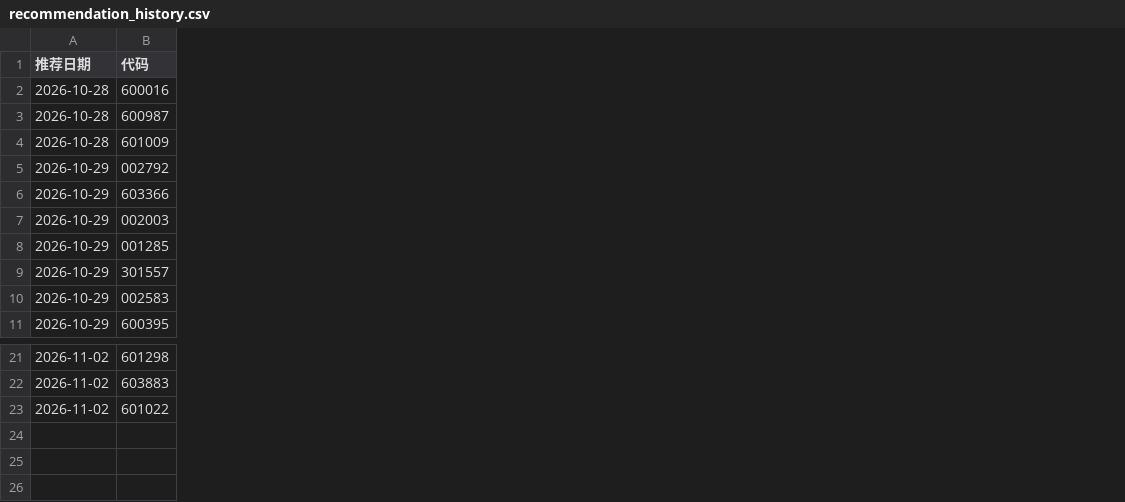
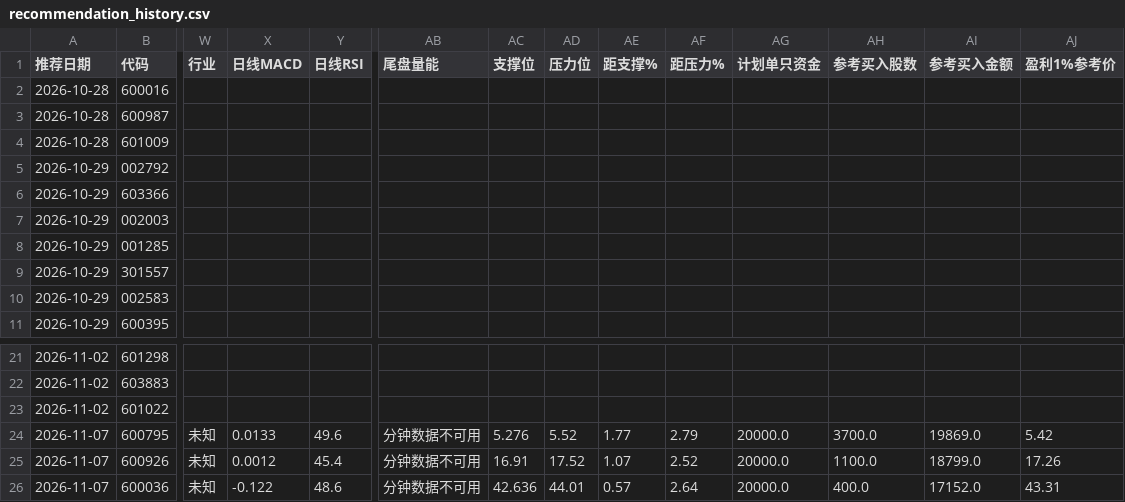
Before and after one commit to hyomin-1/a-, a CSV file: reports/recommendation_history.csv, drawn as a sheet; only a part is shown, gaps mark what is left out; rows hold the shown columns only; the diff covers the shown part only; the diff names each change by its address in the sheet, - before the commit and + after, or states it on an @@ line.

```diff
--- a/reports/recommendation_history.csv
+++ b/reports/recommendation_history.csv
+column W (行业), empty
+column X (日线MACD), empty
+column Y (日线RSI), empty
+column AB (尾盘量能), empty
+column AC (支撑位), empty
+column AD (压力位), empty
+column AE (距支撑%), empty
+column AF (距压力%), empty
+column AG (计划单只资金), empty
+column AH (参考买入股数), empty
+column AI (参考买入金额), empty
+column AJ (盈利1%参考价), empty
+row 24: 2026-11-07 | 600795 | 未知 | 0.0133 | 49.6 | 分钟数据不可用 | 5.276 | 5.52 | 1.77 | 2.79 | 20000.0 | 3700.0 | 19869.0 | 5.42
+row 25: 2026-11-07 | 600926 | 未知 | 0.0012 | 45.4 | 分钟数据不可用 | 16.91 | 17.52 | 1.07 | 2.52 | 20000.0 | 1100.0 | 18799.0 | 17.26
+row 26: 2026-11-07 | 600036 | 未知 | -0.122 | 48.6 | 分钟数据不可用 | 42.636 | 44.01 | 0.57 | 2.64 | 20000.0 | 400.0 | 17152.0 | 43.31
```
Also changed, not shown: 5 added columns elsewhere in this file, reports/learning_outcomes.csv, reports/scan_errors.csv, 5 other files.
